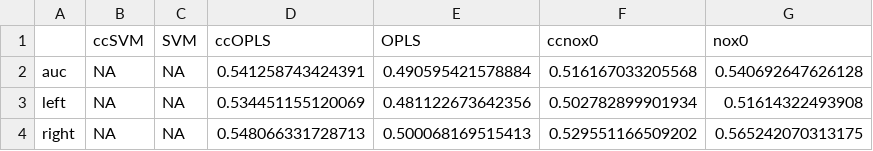
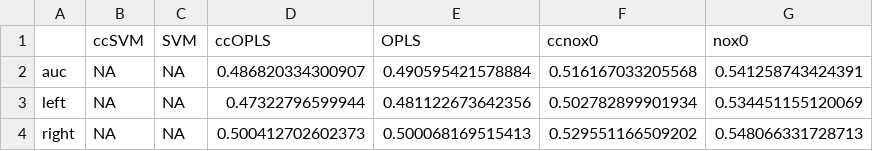
Before and after one commit to DavidEMoore/ccKOPLS, a CSV file: auc_files/CI_e_auc.csv, drawn as a sheet.

```diff
--- a/auc_files/CI_e_auc.csv
+++ b/auc_files/CI_e_auc.csv
@@ -1,4 +1,4 @@
 "","ccSVM","SVM","ccOPLS","OPLS","ccnox0","nox0"
-"auc",NA,NA,0.541258743424391,0.490595421578884,0.516167033205568,0.540692647626128
-"left",NA,NA,0.534451155120069,0.481122673642356,0.502782899901934,0.51614322493908
-"right",NA,NA,0.548066331728713,0.500068169515413,0.529551166509202,0.565242070313175
+"auc",NA,NA,0.486820334300907,0.490595421578884,0.516167033205568,0.541258743424391
+"left",NA,NA,0.47322796599944,0.481122673642356,0.502782899901934,0.534451155120069
+"right",NA,NA,0.500412702602373,0.500068169515413,0.529551166509202,0.548066331728713
```
Also changed, not shown: auc_files/CI_a_auc.csv, auc_files/CI_g_auc.csv, 2 other files.
